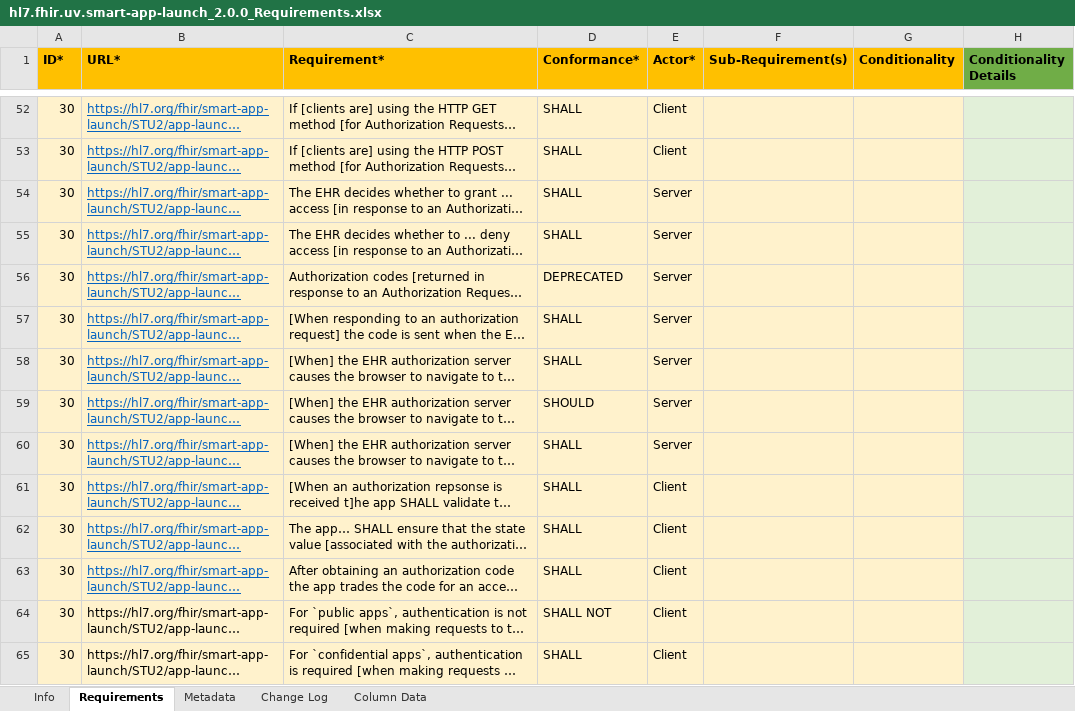
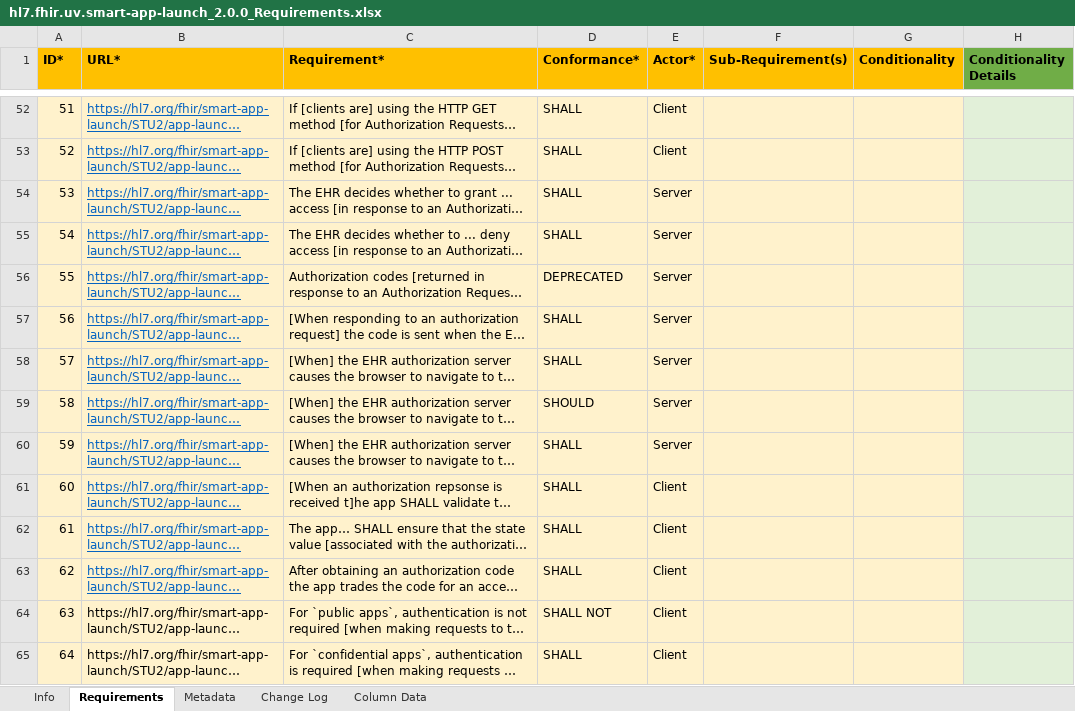
Before and after one commit to inferno-framework/smart-app-launch-test-kit, an Excel workbook: lib/smart_app_launch/requirements/hl7.fhir.uv.smart-app-launch_2.0.0_Requirements.xlsx, sheet Requirements, drawn as a sheet; only a part is shown, gaps mark what is left out; long unchanged cells end in …; values as stored, in another font and other column widths than the file's, no borders; the diff covers the shown part only; the diff names each change by its address in the sheet, - before the commit and + after, or states it on an @@ line.

Commit message:
fix ids in 2.0.0 requirement set

```diff
--- a/lib/smart_app_launch/requirements/hl7.fhir.uv.smart-app-launch_2.0.0_Requirements.xlsx (sheet Requirements)
+++ b/lib/smart_app_launch/requirements/hl7.fhir.uv.smart-app-launch_2.0.0_Requirements.xlsx (sheet Requirements)
-A52 (ID*): 30
+A52 (ID*): 51
-A53 (ID*): 30
+A53 (ID*): 52
-A54 (ID*): 30
+A54 (ID*): 53
-A55 (ID*): 30
+A55 (ID*): 54
-A56 (ID*): 30
+A56 (ID*): 55
-A57 (ID*): 30
+A57 (ID*): 56
-A58 (ID*): 30
+A58 (ID*): 57
-A59 (ID*): 30
+A59 (ID*): 58
-A60 (ID*): 30
+A60 (ID*): 59
-A61 (ID*): 30
+A61 (ID*): 60
-A62 (ID*): 30
+A62 (ID*): 61
-A63 (ID*): 30
+A63 (ID*): 62
-A64 (ID*): 30
+A64 (ID*): 63
-A65 (ID*): 30
+A65 (ID*): 64
```
Also changed, not shown: 197 edited cells elsewhere in this sheet, 2 other files.
